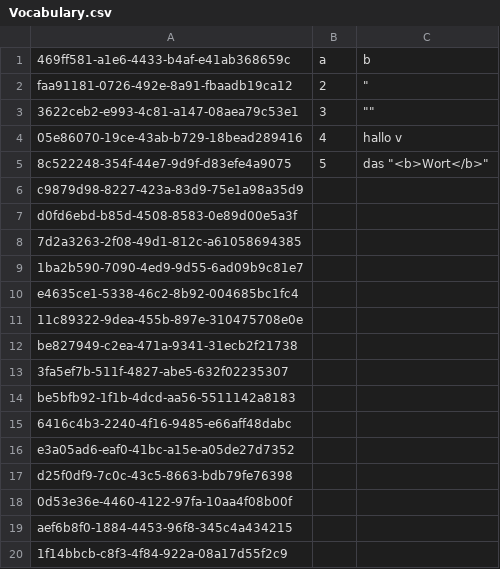
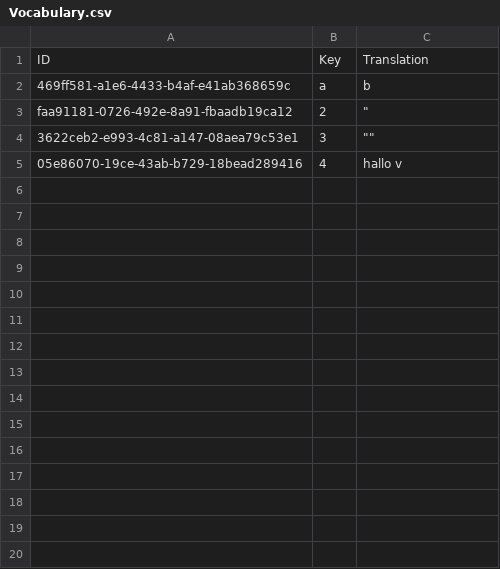
Before and after one commit to Tommmi/BrainDownload, a CSV file: App1/App1/Vocabulary.csv, drawn as a sheet; only a part is shown; the diff covers the shown part only.

```diff
--- a/App1/App1/Vocabulary.csv
+++ b/App1/App1/Vocabulary.csv
@@ -1 +1,2 @@
+ID;Key;Translation
 469ff581-a1e6-4433-b4af-e41ab368659c;a;b
@@ -4,17 +5 @@ faa91181-0726-492e-8a91-fbaadb19ca12;2;""""
 05e86070-19ce-43ab-b729-18bead289416;4;hallo   v
-8c522248-354f-44e7-9d9f-d83efe4a9075;5;"das ""<b>Wort</b>"""
-c9879d98-8227-423a-83d9-75e1a98a35d9;;
-d0fd6ebd-b85d-4508-8583-0e89d00e5a3f;;
-7d2a3263-2f08-49d1-812c-a61058694385;;
-1ba2b590-7090-4ed9-9d55-6ad09b9c81e7;;
-e4635ce1-5338-46c2-8b92-004685bc1fc4;;
-11c89322-9dea-455b-897e-310475708e0e;;
-be827949-c2ea-471a-9341-31ecb2f21738;;
-3fa5ef7b-511f-4827-abe5-632f02235307;;
-be5bfb92-1f1b-4dcd-aa56-5511142a8183;;
-6416c4b3-2240-4f16-9485-e66aff48dabc;;
-e3a05ad6-eaf0-41bc-a15e-a05de27d7352;;
-d25f0df9-7c0c-43c5-8663-bdb79fe76398;;
-0d53e36e-4460-4122-97fa-10aa4f08b00f;;
-aef6b8f0-1884-4453-96f8-345c4a434215;;
-1f14bbcb-c8f3-4f84-922a-08a17d55f2c9;;
```
Also changed, not shown: 83 removed rows elsewhere in this file, 45 other files.
